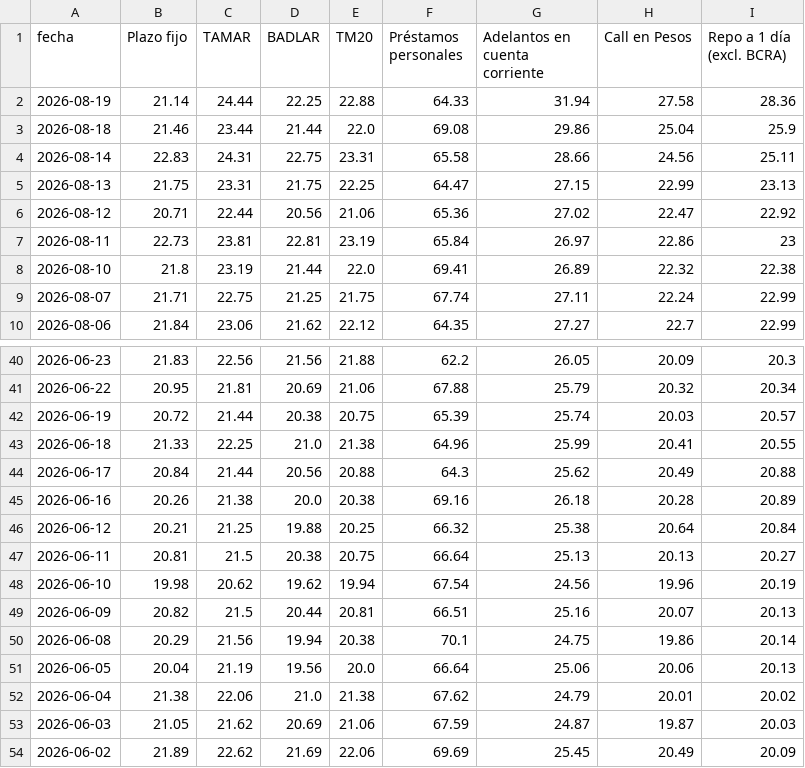
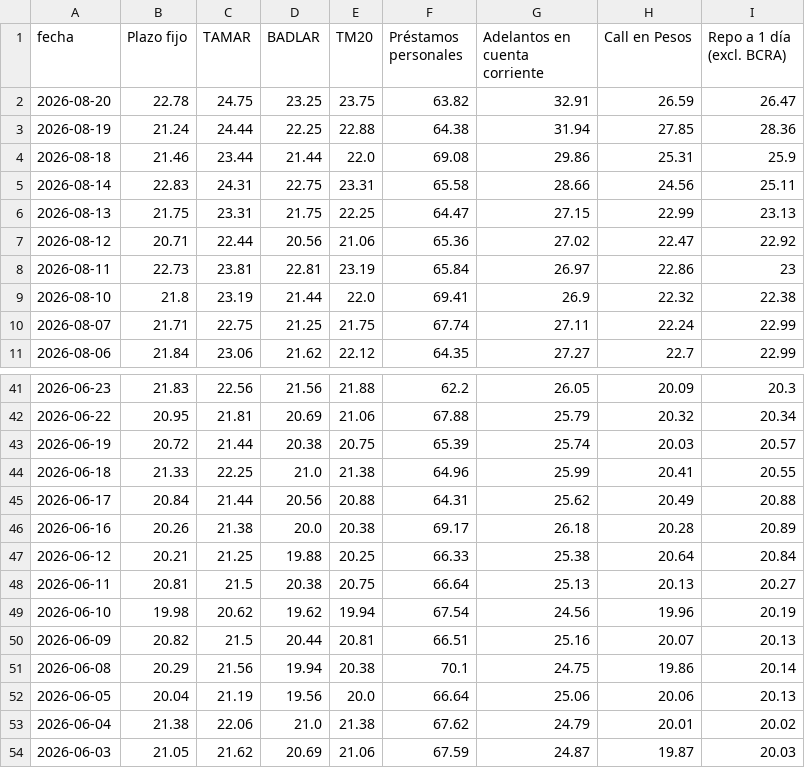
Before and after one commit to jesusrobles824/Automatizacion-descarga-bases-de-datos-Python, a CSV file: Principales_Tasas_de_Interés_de_Mercado.csv, drawn as a sheet; only a part is shown, gaps mark what is left out; the shorter side is filled out with more unchanged rows.

```diff
--- a/Principales_Tasas_de_Interés_de_Mercado.csv
+++ b/Principales_Tasas_de_Interés_de_Mercado.csv
@@ -1,4 +1,5 @@
 fecha,Plazo fijo,TAMAR,BADLAR,TM20,Préstamos personales,Adelantos en cuenta corriente,Call en Pesos,Repo a 1 día (excl. BCRA)
-2026-08-19,21.14,24.44,22.25,22.88,64.33,31.94,27.58,28.36
-2026-08-18,21.46,23.44,21.44,22.0,69.08,29.86,25.04,25.9
+2026-08-20,22.78,24.75,23.25,23.75,63.82,32.91,26.59,26.47
+2026-08-19,21.24,24.44,22.25,22.88,64.38,31.94,27.85,28.36
+2026-08-18,21.46,23.44,21.44,22.0,69.08,29.86,25.31,25.9
 2026-08-14,22.83,24.31,22.75,23.31,65.58,28.66,24.56,25.11
@@ -7,3 +8,3 @@ fecha,Plazo fijo,TAMAR,BADLAR,TM20,Préstamos personales,Adelantos en cuenta cor
 2026-08-11,22.73,23.81,22.81,23.19,65.84,26.97,22.86,23
-2026-08-10,21.8,23.19,21.44,22.0,69.41,26.89,22.32,22.38
+2026-08-10,21.8,23.19,21.44,22.0,69.41,26.9,22.32,22.38
 2026-08-07,21.71,22.75,21.25,21.75,67.74,27.11,22.24,22.99
@@ -43,5 +44,5 @@ fecha,Plazo fijo,TAMAR,BADLAR,TM20,Préstamos personales,Adelantos en cuenta cor
 2026-06-18,21.33,22.25,21.0,21.38,64.96,25.99,20.41,20.55
-2026-06-17,20.84,21.44,20.56,20.88,64.3,25.62,20.49,20.88
-2026-06-16,20.26,21.38,20.0,20.38,69.16,26.18,20.28,20.89
-2026-06-12,20.21,21.25,19.88,20.25,66.32,25.38,20.64,20.84
+2026-06-17,20.84,21.44,20.56,20.88,64.31,25.62,20.49,20.88
+2026-06-16,20.26,21.38,20.0,20.38,69.17,26.18,20.28,20.89
+2026-06-12,20.21,21.25,19.88,20.25,66.33,25.38,20.64,20.84
 2026-06-11,20.81,21.5,20.38,20.75,66.64,25.13,20.13,20.27
```
Also changed, not shown: ADRs_Precios.csv, ADRs_variacion_porcentual_diaria.csv, 7 other files.
